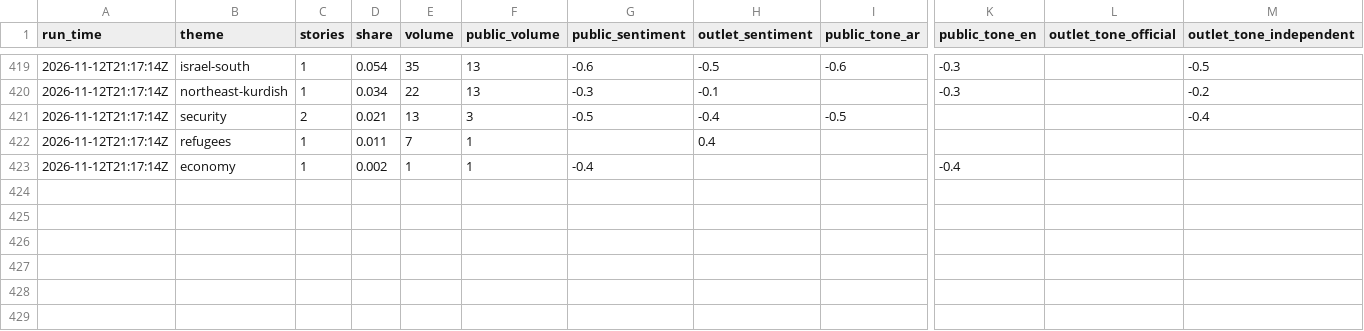
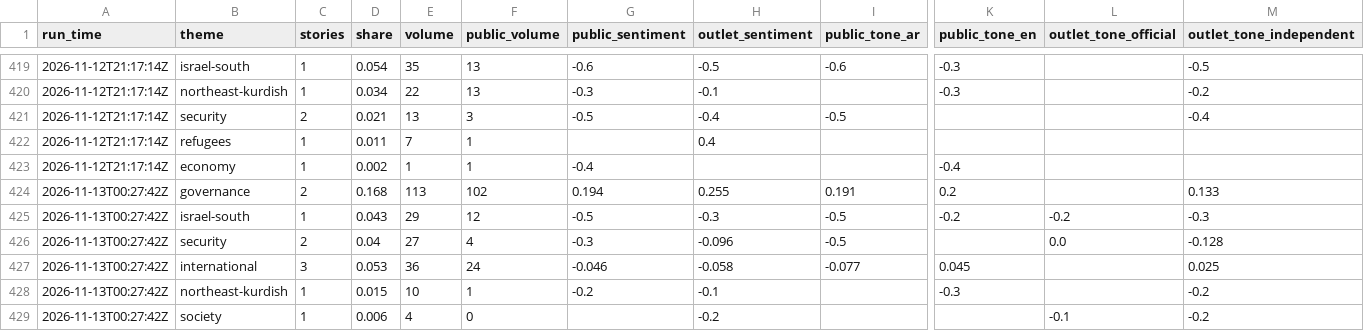
Before and after one commit to Brunopomodoro/syria-narrative-tracker, a CSV file: data/exports/2026-11/themes.csv, drawn as a sheet; only a part is shown, gaps mark what is left out; rows hold the shown columns only; the diff names each change by its address in the sheet, - before the commit and + after, or states it on an @@ line.

```diff
--- a/data/exports/2026-11/themes.csv
+++ b/data/exports/2026-11/themes.csv
+row 424: 2026-11-13T00:27:42Z | governance | 2 | 0.168 | 113 | 102 | 0.194 | 0.255 | 0.191 | 0.2 |  | 0.133
+row 425: 2026-11-13T00:27:42Z | israel-south | 1 | 0.043 | 29 | 12 | -0.5 | -0.3 | -0.5 | -0.2 | -0.2 | -0.3
+row 426: 2026-11-13T00:27:42Z | security | 2 | 0.04 | 27 | 4 | -0.3 | -0.096 | -0.5 |  | 0.0 | -0.128
+row 427: 2026-11-13T00:27:42Z | international | 3 | 0.053 | 36 | 24 | -0.046 | -0.058 | -0.077 | 0.045 |  | 0.025
+row 428: 2026-11-13T00:27:42Z | northeast-kurdish | 1 | 0.015 | 10 | 1 | -0.2 | -0.1 |  | -0.3 |  | -0.2
+row 429: 2026-11-13T00:27:42Z | society | 1 | 0.006 | 4 | 0 |  | -0.2 |  |  | -0.1 | -0.2
```
Also changed, not shown: data/exports/2026-11/runs.csv, 58 other files.
